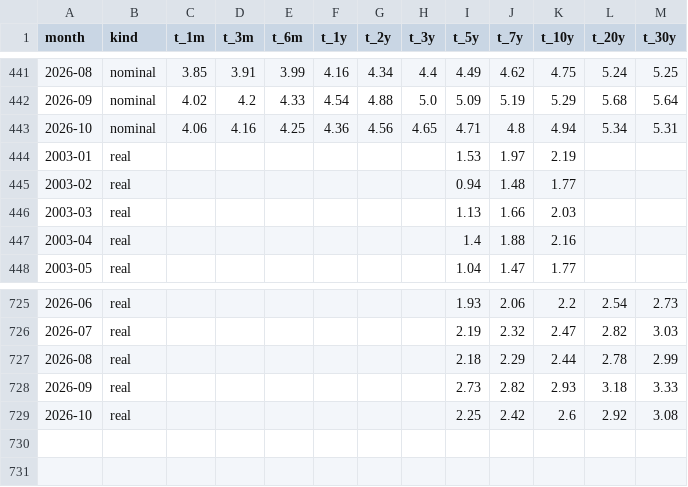
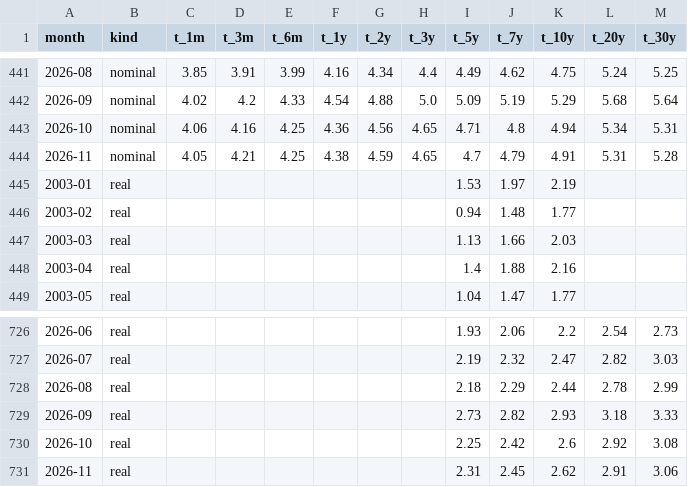
Before and after one commit to astrodataus/ladder, a CSV file: data/ladder_curves_monthly.csv, drawn as a sheet; only a part is shown, gaps mark what is left out.

```diff
--- a/data/ladder_curves_monthly.csv
+++ b/data/ladder_curves_monthly.csv
@@ -443,2 +443,3 @@ month,kind,t_1m,t_3m,t_6m,t_1y,t_2y,t_3y,t_5y,t_7y,t_10y,t_20y,t_30y
 2026-10,nominal,4.06,4.16,4.25,4.36,4.56,4.65,4.71,4.8,4.94,5.34,5.31
+2026-11,nominal,4.05,4.21,4.25,4.38,4.59,4.65,4.7,4.79,4.91,5.31,5.28
 2003-01,real,,,,,,,1.53,1.97,2.19,,
@@ -729 +730,2 @@ month,kind,t_1m,t_3m,t_6m,t_1y,t_2y,t_3y,t_5y,t_7y,t_10y,t_20y,t_30y
 2026-10,real,,,,,,,2.25,2.42,2.6,2.92,3.08
+2026-11,real,,,,,,,2.31,2.45,2.62,2.91,3.06
```
Also changed, not shown: data/ladder_curves_keydates.csv, data/ladder_facts.csv, 4 other files.
